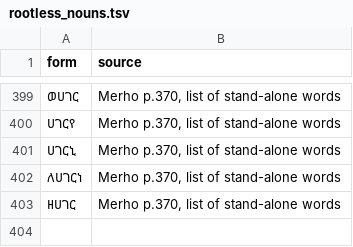
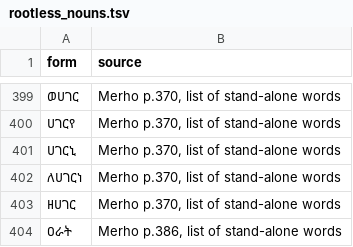
Before and after one commit to Esubaalew/geez-dataset, a TSV file: data/unified/rootless_nouns.tsv, drawn as a sheet; only a part is shown, gaps mark what is left out; the diff names each change by its address in the sheet, - before the commit and + after, or states it on an @@ line.

Commit message:
Add settled readings: ዐራት 'bed' (rootless) and ጽላት variant of ጸሎት

```diff
--- a/data/unified/rootless_nouns.tsv
+++ b/data/unified/rootless_nouns.tsv
+row 404: ዐራት | Merho p.386, list of stand-alone words
```
Also changed, not shown: 8 other files.
